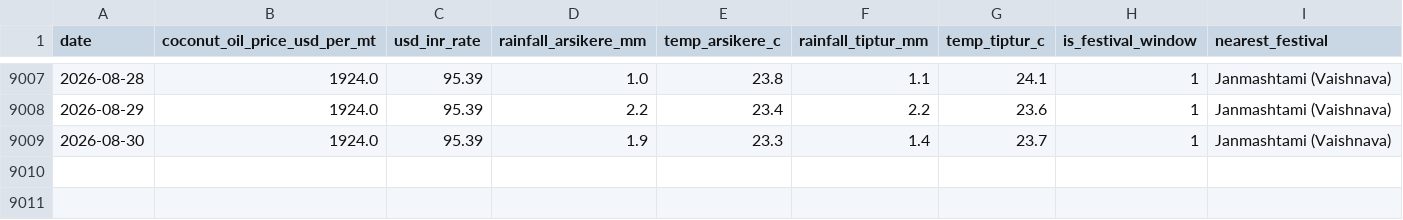
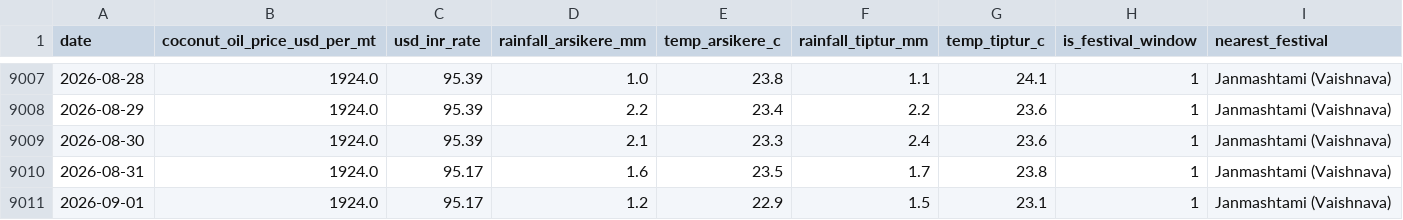
Before and after one commit to SuhasGT-tech/Predictor, a CSV file: data/external_factors.csv, drawn as a sheet; only a part is shown, gaps mark what is left out.

```diff
--- a/data/external_factors.csv
+++ b/data/external_factors.csv
@@ -9008,2 +9008,4 @@ date,coconut_oil_price_usd_per_mt,usd_inr_rate,rainfall_arsikere_mm,temp_arsiker
 2026-08-29,1924.0,95.39,2.2,23.4,2.2,23.6,1,Janmashtami (Vaishnava)
-2026-08-30,1924.0,95.39,1.9,23.3,1.4,23.7,1,Janmashtami (Vaishnava)
+2026-08-30,1924.0,95.39,2.1,23.3,2.4,23.6,1,Janmashtami (Vaishnava)
+2026-08-31,1924.0,95.17,1.6,23.5,1.7,23.8,1,Janmashtami (Vaishnava)
+2026-09-01,1924.0,95.17,1.2,22.9,1.5,23.1,1,Janmashtami (Vaishnava)
```
Also changed, not shown: 2 other files.
